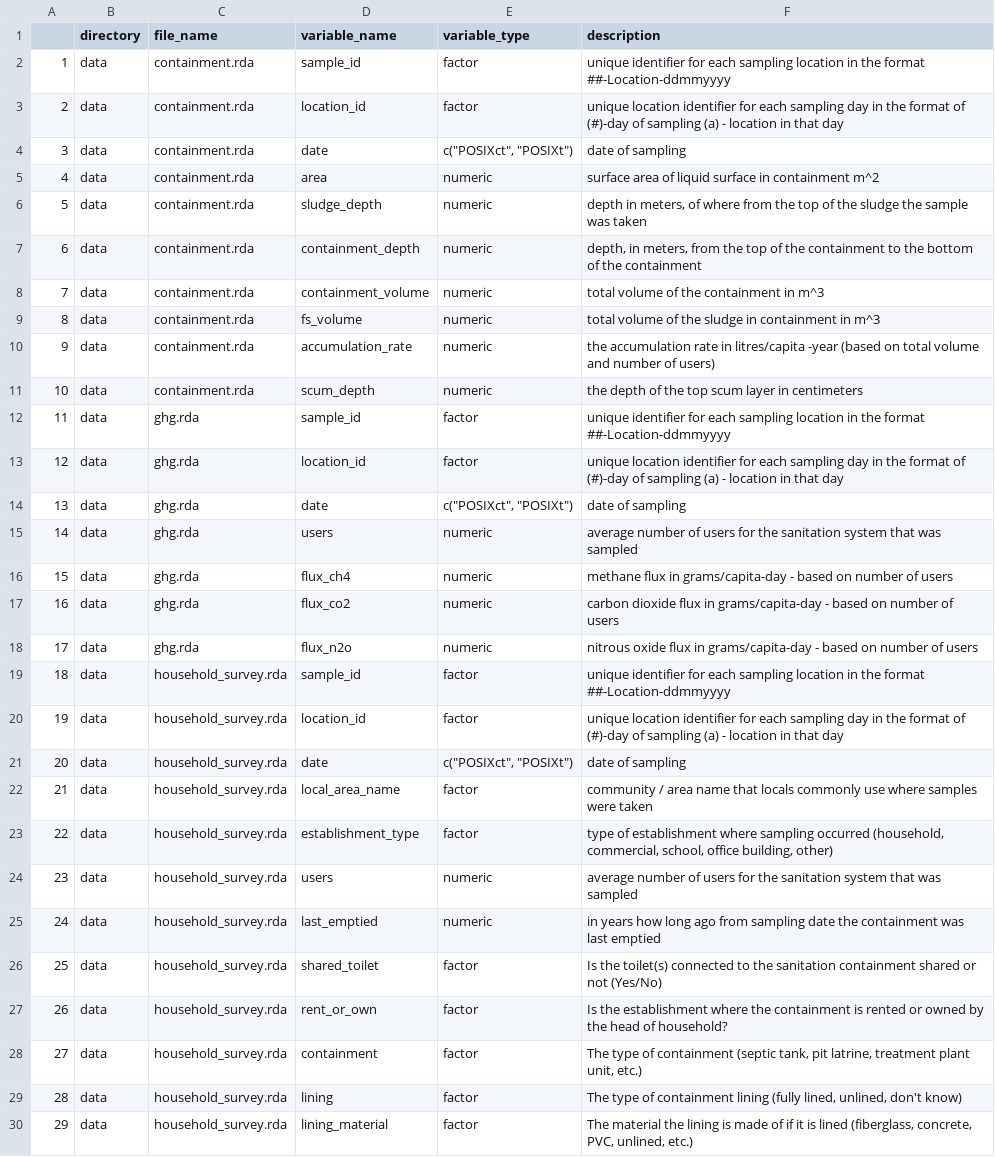
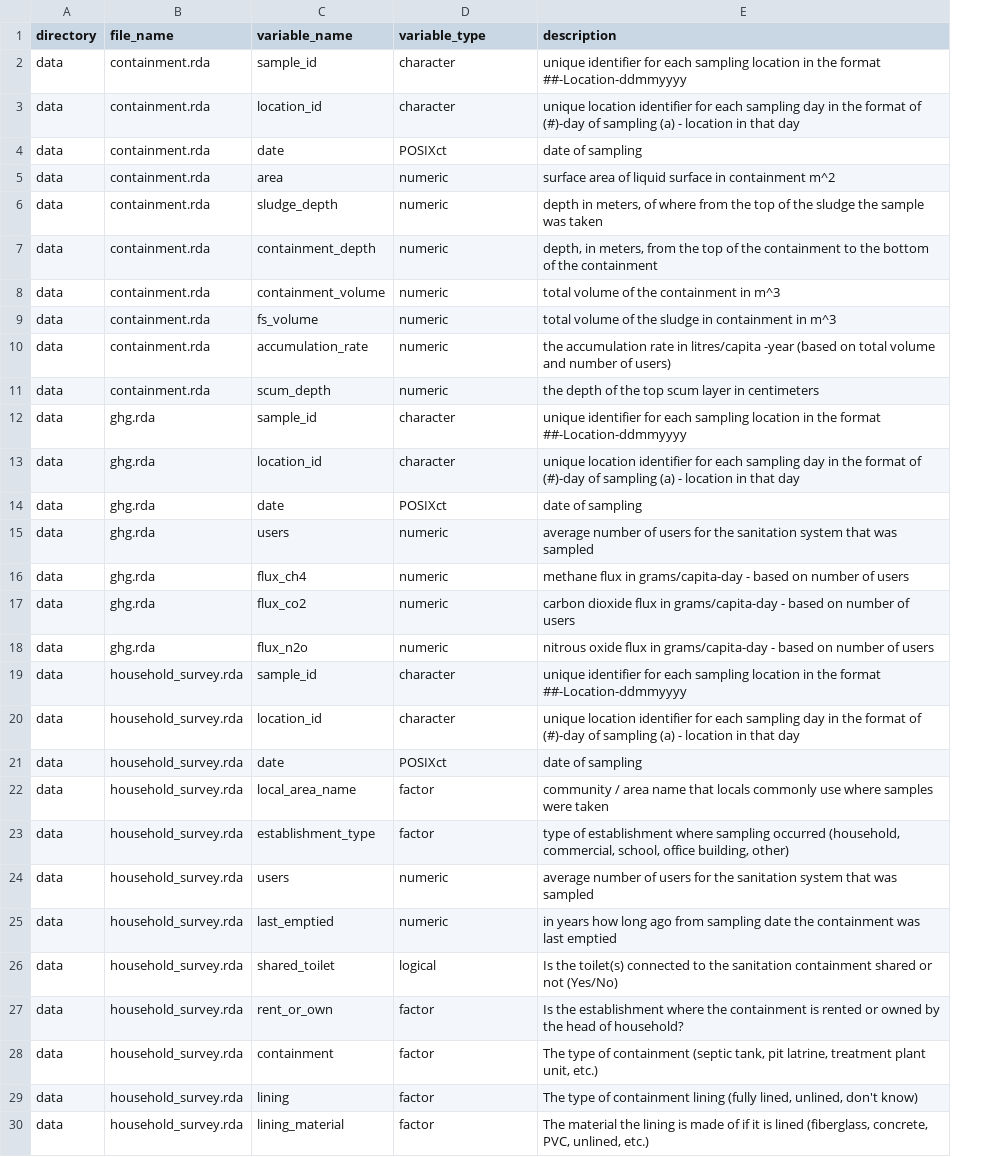
Before and after one commit to openwashdata/fecalcanuga, a CSV file: data-raw/dictionary.csv, drawn as a sheet; only a part is shown; removed rows and columns are numbered as before the commit, all else as after; the diff covers the shown part only; the diff names each change by its address in the sheet, - before the commit and + after, or states it on an @@ line.

```diff
--- a/data-raw/dictionary.csv
+++ b/data-raw/dictionary.csv
-column A, rows 2-30: 1 | 2 | 3 | 4 | 5 | 6 | 7 | 8 | 9 | 10 | 11 | 12 | 13 | 14 | 15 | 16 | 17 | 18 | 19 | 20 | 21 | 22 | 23 | 24 | 25 | 26 | 27 | 28 | 29
-D2:D3 (variable_type): factor
+D2:D3 (variable_type): character
-D4 (variable_type): c("POSIXct", "POSIXt")
+D4 (variable_type): POSIXct
-D12:D13 (variable_type): factor
+D12:D13 (variable_type): character
-D14 (variable_type): c("POSIXct", "POSIXt")
+D14 (variable_type): POSIXct
-D19:D20 (variable_type): factor
+D19:D20 (variable_type): character
-D21 (variable_type): c("POSIXct", "POSIXt")
+D21 (variable_type): POSIXct
-D26 (variable_type): factor
+D26 (variable_type): logical
```
Also changed, not shown: 15 edited cells elsewhere in this file.
